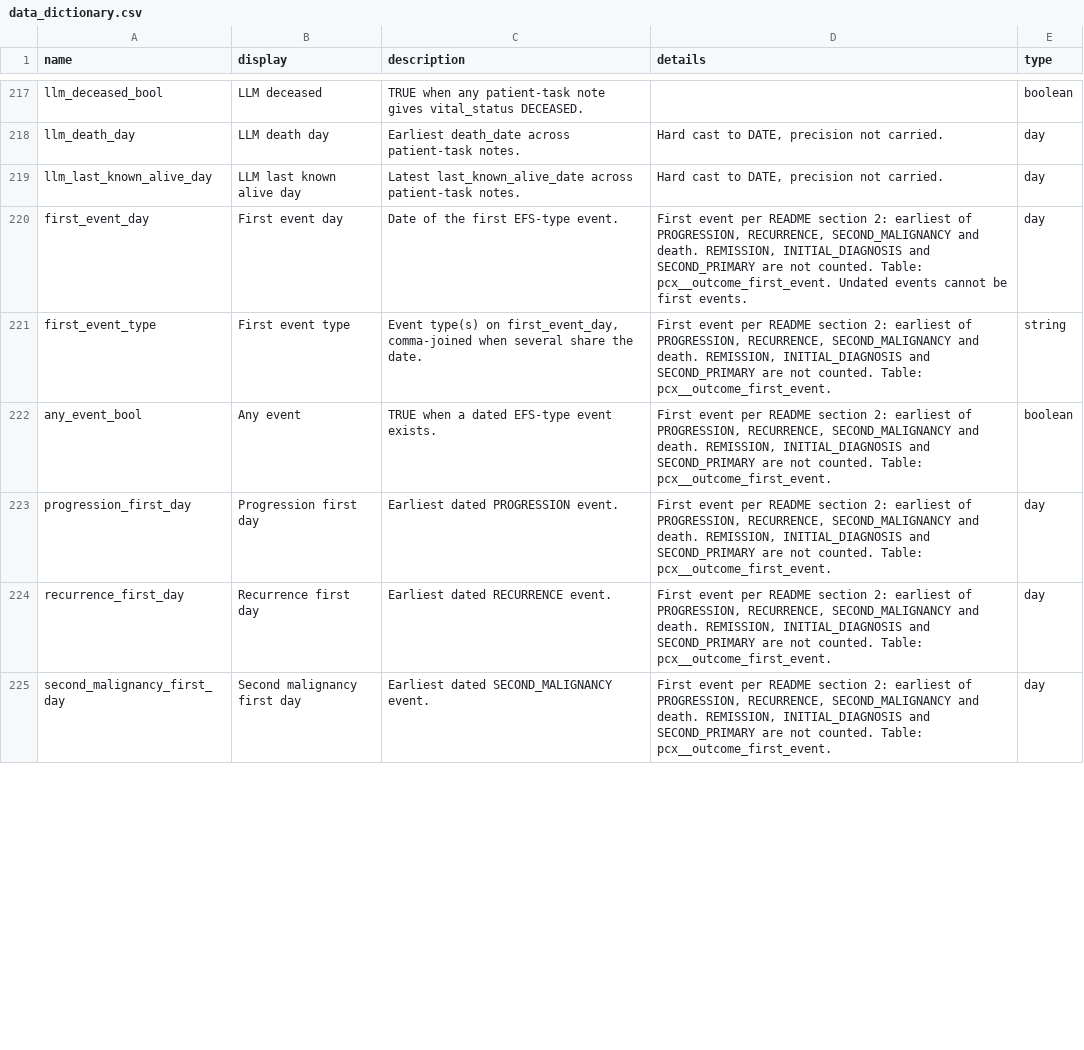
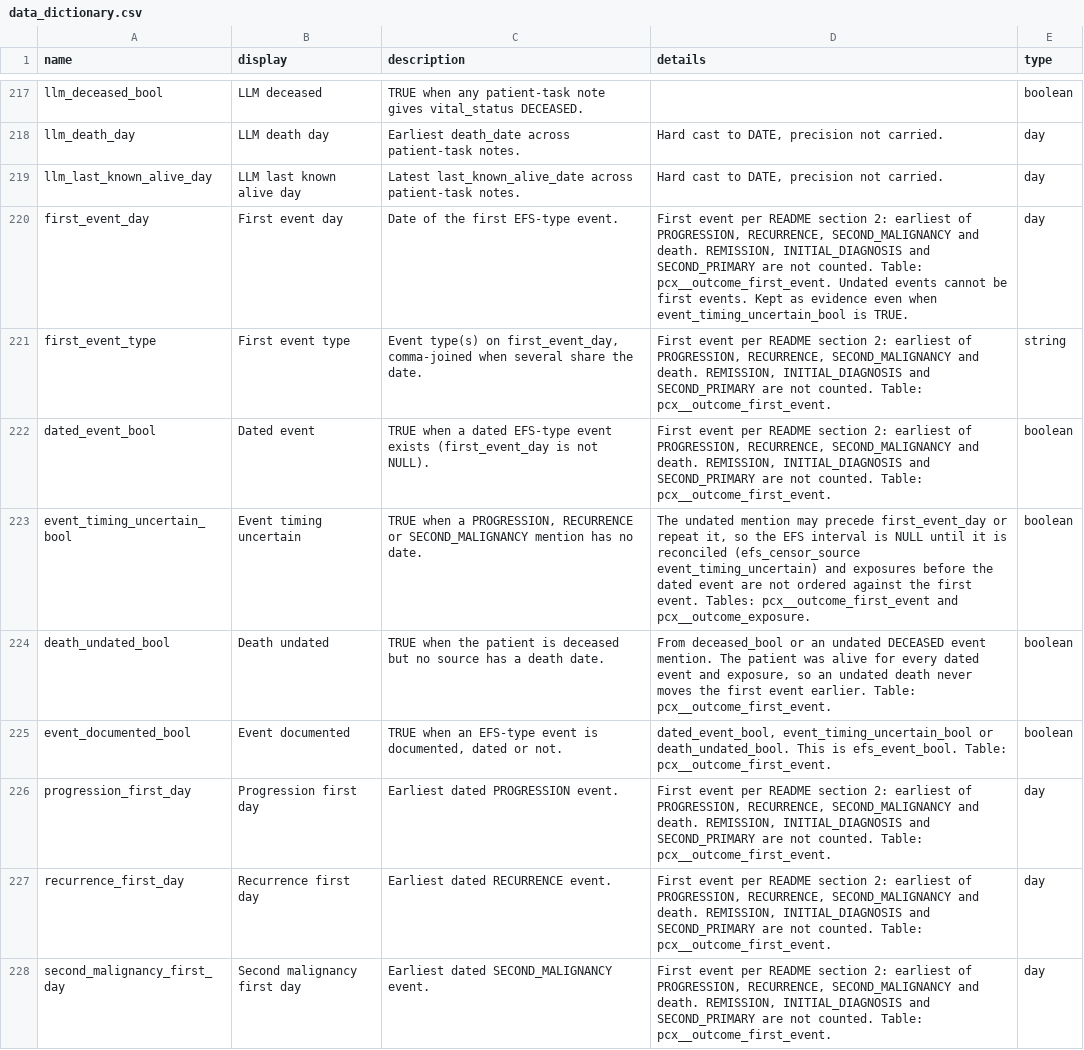
Before and after one commit to smart-on-fhir/cumulus-library-pcx, a CSV file: spreadsheet/data_dictionary.csv, drawn as a sheet; only a part is shown, gaps mark what is left out; the diff covers the shown part only.

Commit message:
EFS: count undated events as events with no interval
A documented EFS event without a usable date was treated as no event,
so the subject was censored at last-known-alive. Patient/p6 (undated
recurrence, deceased flag with no date) was reported event-free for
245 days.

- outcome_first_event: any_event_bool renamed dated_event_bool. New
  event_timing_uncertain_bool (undated progression, recurrence or
  second malignancy), death_undated_bool and event_documented_bool.
  undated_event_cnt no longer counts deaths.
- outcome: efs_event_bool = event_documented_bool. Undated events get
  NULL efs_end_day/efs_days and efs_censor_source event_timing_uncertain
  (even next to a dated event, pending reconciliation) or event_undated
  (only a death without a date, same rule as OS).
- outcome_exposure: prior-to-first-event flags are NULL when timing is
  uncertain and the exposure is not on or after the dated event. On or
  after is still FALSE. An undated death never makes them unknown.
- pcx__kaplan_subject: initial_treatment_order is Not Reported when
  timing is uncertain. An undated event is efs_status event with Not
  Reported years. diagnosis is now disease_subtype_ever or Not Reported,
  not always Medulloblastoma.
- client_outcome reads dated_event_bool. Warn check undated_events_only
  is now undated_event and lists every subject with an undated event.
- Tests, data and client dictionaries, PROTOCOL 7 and 8.1, limitations 4
  and the cube description updated. New WORKPLAN item: reconcile
  undated events.

```diff
--- a/spreadsheet/data_dictionary.csv
+++ b/spreadsheet/data_dictionary.csv
@@ -219,5 +219,8 @@ llm_death_day,LLM death day,Earliest death_date across patient-task notes.,"Hard
 llm_last_known_alive_day,LLM last known alive day,Latest last_known_alive_date across patient-task notes.,"Hard cast to DATE, precision not carried.",day
-first_event_day,First event day,Date of the first EFS-type event.,"First event per README section 2: earliest of PROGRESSION, RECURRENCE, SECOND_MALIGNANCY and death. REMISSION, INITIAL_DIAGNOSIS and SECOND_PRIMARY are not counted. Table: pcx__outcome_first_event. Undated events cannot be first events.",day
+first_event_day,First event day,Date of the first EFS-type event.,"First event per README section 2: earliest of PROGRESSION, RECURRENCE, SECOND_MALIGNANCY and death. REMISSION, INITIAL_DIAGNOSIS and SECOND_PRIMARY are not counted. Table: pcx__outcome_first_event. Undated events cannot be first events. Kept as evidence even when event_timing_uncertain_bool is TRUE.",day
 first_event_type,First event type,"Event type(s) on first_event_day, comma-joined when several share the date.","First event per README section 2: earliest of PROGRESSION, RECURRENCE, SECOND_MALIGNANCY and death. REMISSION, INITIAL_DIAGNOSIS and SECOND_PRIMARY are not counted. Table: pcx__outcome_first_event.",string
-any_event_bool,Any event,TRUE when a dated EFS-type event exists.,"First event per README section 2: earliest of PROGRESSION, RECURRENCE, SECOND_MALIGNANCY and death. REMISSION, INITIAL_DIAGNOSIS and SECOND_PRIMARY are not counted. Table: pcx__outcome_first_event.",boolean
+dated_event_bool,Dated event,TRUE when a dated EFS-type event exists (first_event_day is not NULL).,"First event per README section 2: earliest of PROGRESSION, RECURRENCE, SECOND_MALIGNANCY and death. REMISSION, INITIAL_DIAGNOSIS and SECOND_PRIMARY are not counted. Table: pcx__outcome_first_event.",boolean
+event_timing_uncertain_bool,Event timing uncertain,"TRUE when a PROGRESSION, RECURRENCE or SECOND_MALIGNANCY mention has no date.","The undated mention may precede first_event_day or repeat it, so the EFS interval is NULL until it is reconciled (efs_censor_source event_timing_uncertain) and exposures before the dated event are not ordered against the first event. Tables: pcx__outcome_first_event and pcx__outcome_exposure.",boolean
+death_undated_bool,Death undated,TRUE when the patient is deceased but no source has a death date.,"From deceased_bool or an undated DECEASED event mention. The patient was alive for every dated event and exposure, so an undated death never moves the first event earlier. Table: pcx__outcome_first_event.",boolean
+event_documented_bool,Event documented,"TRUE when an EFS-type event is documented, dated or not.","dated_event_bool, event_timing_uncertain_bool or death_undated_bool. This is efs_event_bool. Table: pcx__outcome_first_event.",boolean
 progression_first_day,Progression first day,Earliest dated PROGRESSION event.,"First event per README section 2: earliest of PROGRESSION, RECURRENCE, SECOND_MALIGNANCY and death. REMISSION, INITIAL_DIAGNOSIS and SECOND_PRIMARY are not counted. Table: pcx__outcome_first_event.",day
```
Also changed, not shown: 15 edited cells elsewhere in this file, spreadsheet/client_dictionary.csv, 13 other files.
